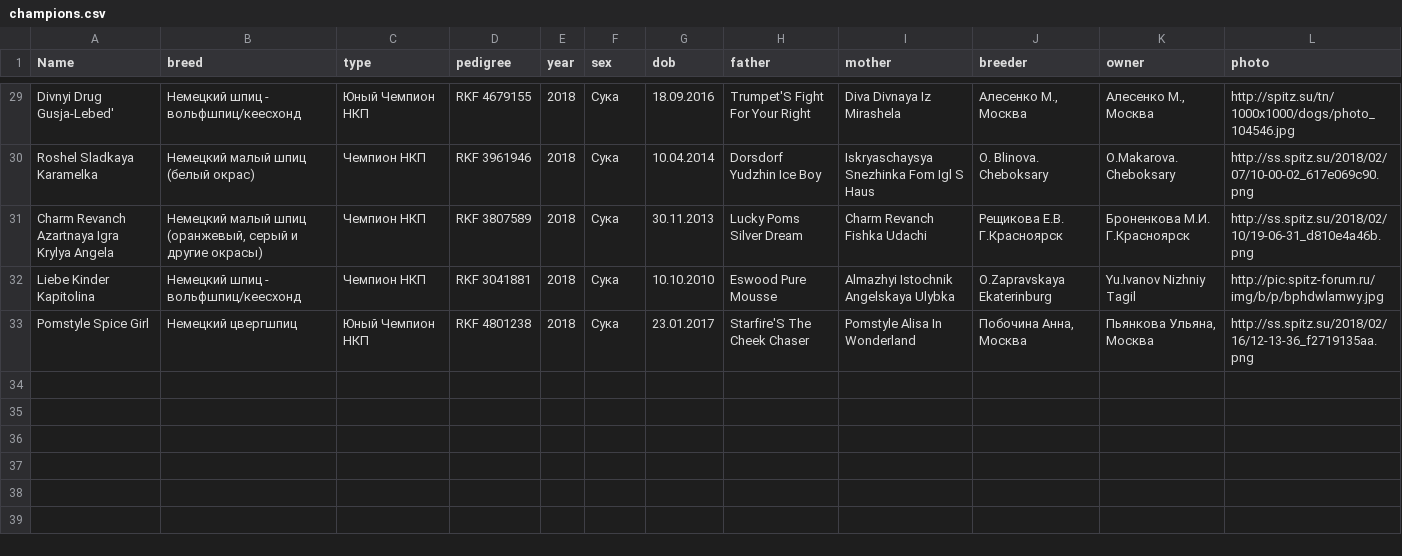
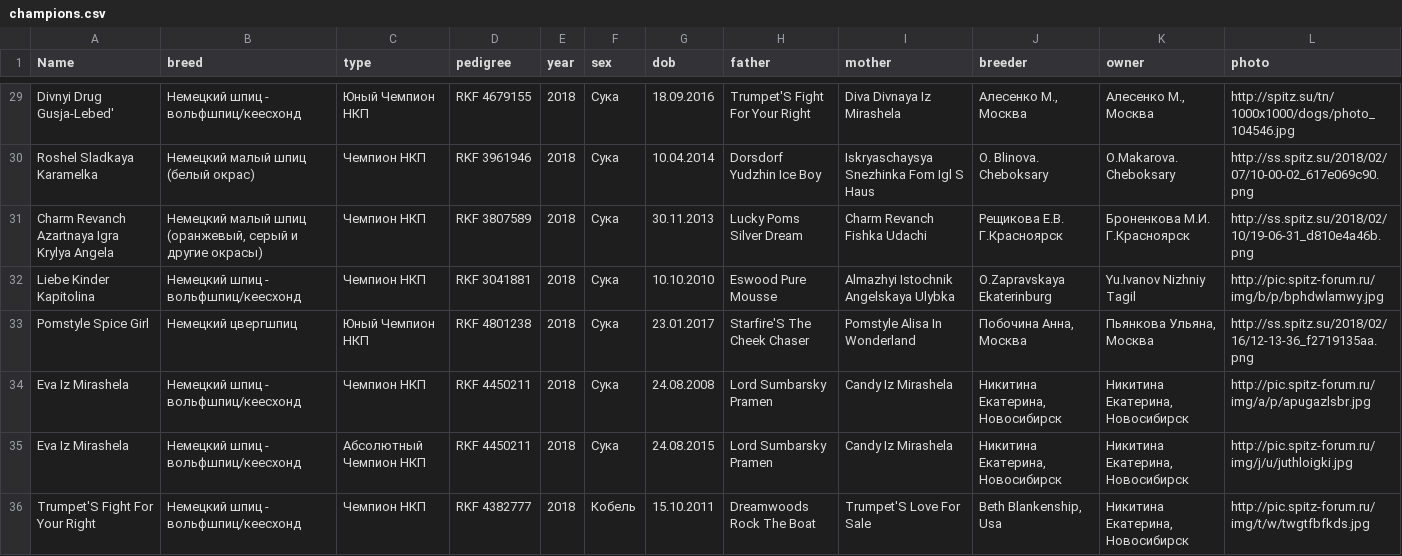
Before and after one commit to Itzamna/nkp-spitz, a CSV file: _data/champions.csv, drawn as a sheet; only a part is shown, gaps mark what is left out.

```diff
--- a/_data/champions.csv
+++ b/_data/champions.csv
@@ -33 +33,4 @@ Liebe Kinder Kapitolina,Немецкий шпиц - вольфшпиц/кеес
 Pomstyle Spice Girl,Немецкий цвергшпиц,Юный Чемпион НКП,RKF 4801238,2018,Сука,23.01.2017,Starfire'S The Cheek Chaser,Pomstyle Alisa In Wonderland,"Побочина Анна, Москва","Пьянкова Ульяна, Москва",http://ss.spitz.su/2018/02/16/12-13-36_f2719135aa.png
+Eva Iz Mirashela,Немецкий шпиц - вольфшпиц/кеесхонд,Чемпион НКП,RKF 4450211,2018,Сука,24.08.2008, Lord Sumbarsky Pramen,Candy Iz Mirashela,"Никитина Екатерина, Новосибирск","Никитина Екатерина, Новосибирск",http://pic.spitz-forum.ru/img/a/p/apugazlsbr.jpg
+Eva Iz Mirashela,Немецкий шпиц - вольфшпиц/кеесхонд,Абсолютный Чемпион НКП,RKF 4450211,2018,Сука,24.08.2015, Lord Sumbarsky Pramen,Candy Iz Mirashela,"Никитина Екатерина, Новосибирск","Никитина Екатерина, Новосибирск",http://pic.spitz-forum.ru/img/j/u/juthloigki.jpg
+Trumpet'S Fight For Your Right,Немецкий шпиц - вольфшпиц/кеесхонд,Чемпион НКП,RKF 4382777,2018,Кобель,15.10.2011,Dreamwoods Rock The Boat,Trumpet'S Love For Sale,"Beth Blankenship, Usa","Никитина Екатерина, Новосибирск",http://pic.spitz-forum.ru/img/t/w/twgtfbfkds.jpg
```
Also changed, not shown: _data/clubs.csv.
